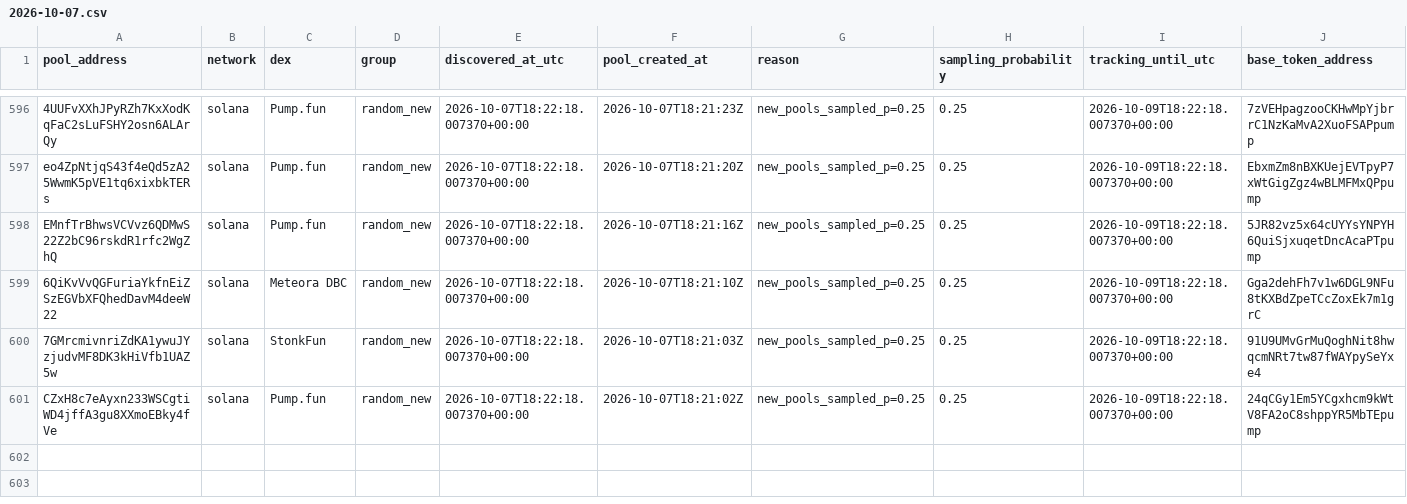
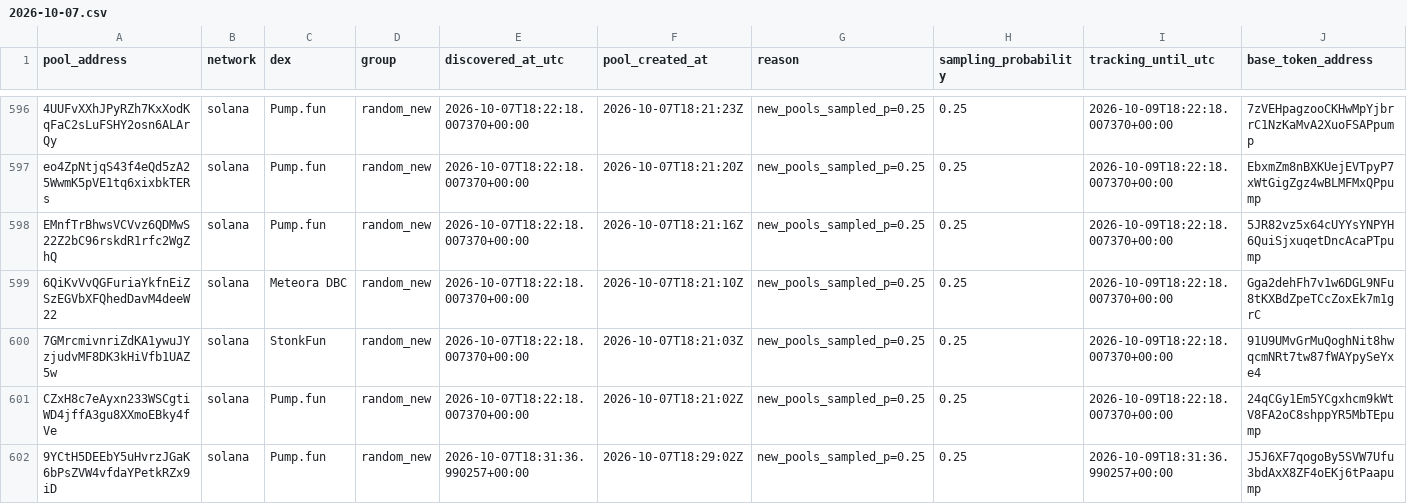
Before and after one commit to TheoooBa/Solana-Memecoin-Analysis, a CSV file: raw/pool_registry/2026-10-07.csv, drawn as a sheet; only a part is shown, gaps mark what is left out; rows hold the shown columns only; the diff names each change by its address in the sheet, - before the commit and + after, or states it on an @@ line.

```diff
--- a/raw/pool_registry/2026-10-07.csv
+++ b/raw/pool_registry/2026-10-07.csv
+row 602: 9YCtH5DEEbY5uHvrzJGaK6bPsZVW4vfdaYPetkRZx9iD | solana | Pump.fun | random_new | 2026-10-07T18:31:36.990257+00:00 | 2026-10-07T18:29:02Z | new_pools_sampled_p=0.25 | 0.25 | 2026-10-09T18:31:36.990257+00:00 | J5J6XF7qogoBy5SVW7Ufu3bdAxX8ZF4oEKj6tPaapump
```
Also changed, not shown: logs/runs/2026-10-07.csv, raw/new_pool_ranks/2026-10-07.csv, 4 other files.
